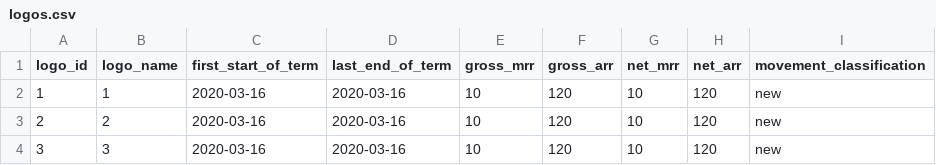
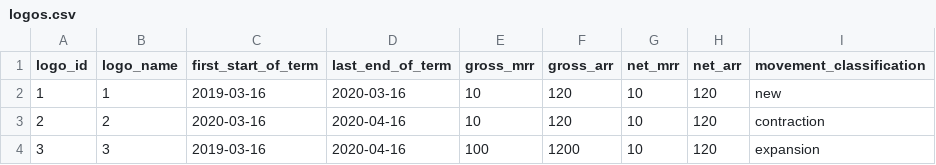
Before and after one commit to roadmunk-jon/MRR-Analysis, a CSV file: schema/logos.csv, drawn as a sheet.

```diff
--- a/schema/logos.csv
+++ b/schema/logos.csv
@@ -1,4 +1,4 @@
 logo_id,logo_name,first_start_of_term,last_end_of_term,gross_mrr,gross_arr,net_mrr,net_arr,movement_classification
-1,1,2020-03-16,2020-03-16,10,120,10,120,new
-2,2,2020-03-16,2020-03-16,10,120,10,120,new
-3,3,2020-03-16,2020-03-16,10,120,10,120,new
+1,1,2019-03-16,2020-03-16,10,120,10,120,new
+2,2,2020-03-16,2020-04-16,10,120,10,120,contraction
+3,3,2019-03-16,2020-04-16,100,1200,10,120,expansion
```
Also changed, not shown: schema/subscriptions_raw.csv, 8 other files.
